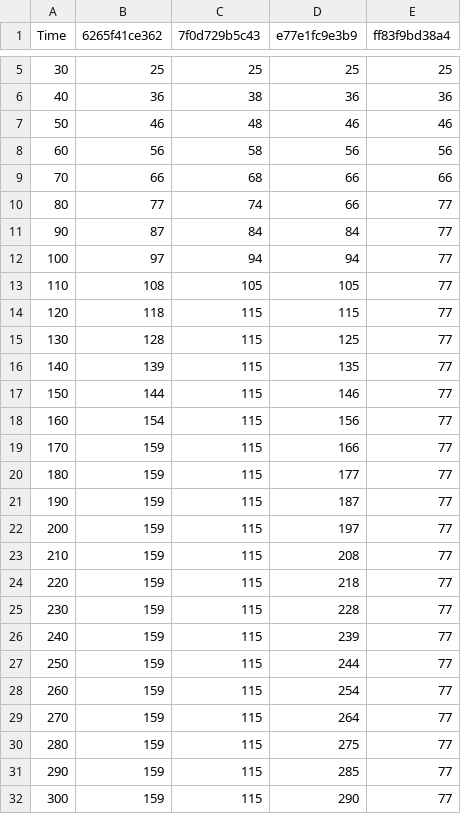
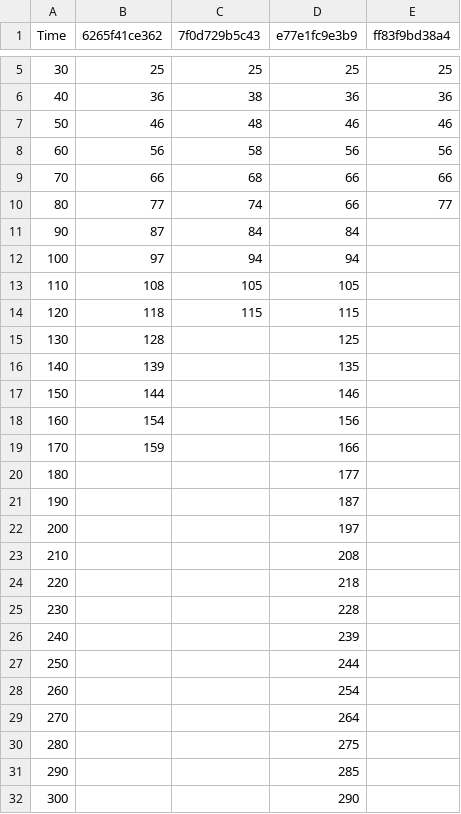
Before and after one commit to BeeMargarida/dissertation, a CSV file: data/1-2_reorchestration/data/heatmap_uptime_10.csv, drawn as a sheet; only a part is shown, gaps mark what is left out.

```diff
--- a/data/1-2_reorchestration/data/heatmap_uptime_10.csv
+++ b/data/1-2_reorchestration/data/heatmap_uptime_10.csv
@@ -10,23 +10,23 @@ Time,6265f41ce362,7f0d729b5c43,e77e1fc9e3b9,ff83f9bd38a4
 80,77,74,66,77
-90,87,84,84,77
-100,97,94,94,77
-110,108,105,105,77
-120,118,115,115,77
-130,128,115,125,77
-140,139,115,135,77
-150,144,115,146,77
-160,154,115,156,77
-170,159,115,166,77
-180,159,115,177,77
-190,159,115,187,77
-200,159,115,197,77
-210,159,115,208,77
-220,159,115,218,77
-230,159,115,228,77
-240,159,115,239,77
-250,159,115,244,77
-260,159,115,254,77
-270,159,115,264,77
-280,159,115,275,77
-290,159,115,285,77
-300,159,115,290,77
+90,87,84,84,
+100,97,94,94,
+110,108,105,105,
+120,118,115,115,
+130,128,,125,
+140,139,,135,
+150,144,,146,
+160,154,,156,
+170,159,,166,
+180,,,177,
+190,,,187,
+200,,,197,
+210,,,208,
+220,,,218,
+230,,,228,
+240,,,239,
+250,,,244,
+260,,,254,
+270,,,264,
+280,,,275,
+290,,,285,
+300,,,290,
```
Also changed, not shown: data/1-2_reorchestration-HARDWARE/data/heatmap_nodes_10.csv, data/1-2_reorchestration-HARDWARE/data/heatmap_uptime_10.csv, 30 other files.
